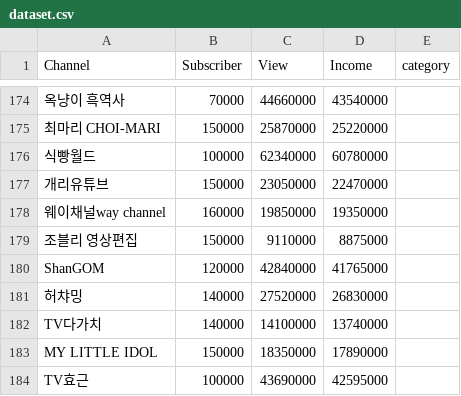
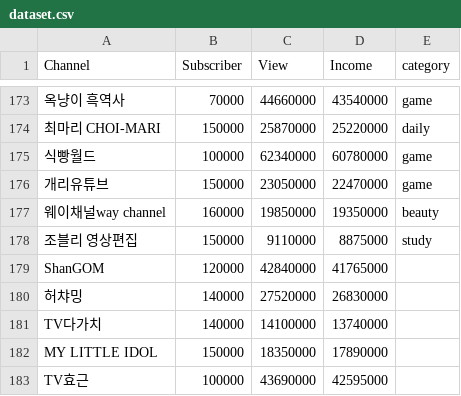
Before and after one commit to kmujm/NumericalAnalysis, a CSV file: dataset.csv, drawn as a sheet; only a part is shown, gaps mark what is left out; addresses are those after the commit; the diff covers the shown part only; the diff names each change by its address in the sheet, - before the commit and + after, or states it on an @@ line.

```diff
--- a/dataset.csv
+++ b/dataset.csv
-E173 (category): (empty)
+E173 (category): game
-E174 (category): (empty)
+E174 (category): daily
-E175:E176 (category): (empty)
+E175:E176 (category): game
-E177 (category): (empty)
+E177 (category): beauty
-E178 (category): (empty)
+E178 (category): study
```
Also changed, not shown: 1 removed row and 27 edited cells elsewhere in this file.
